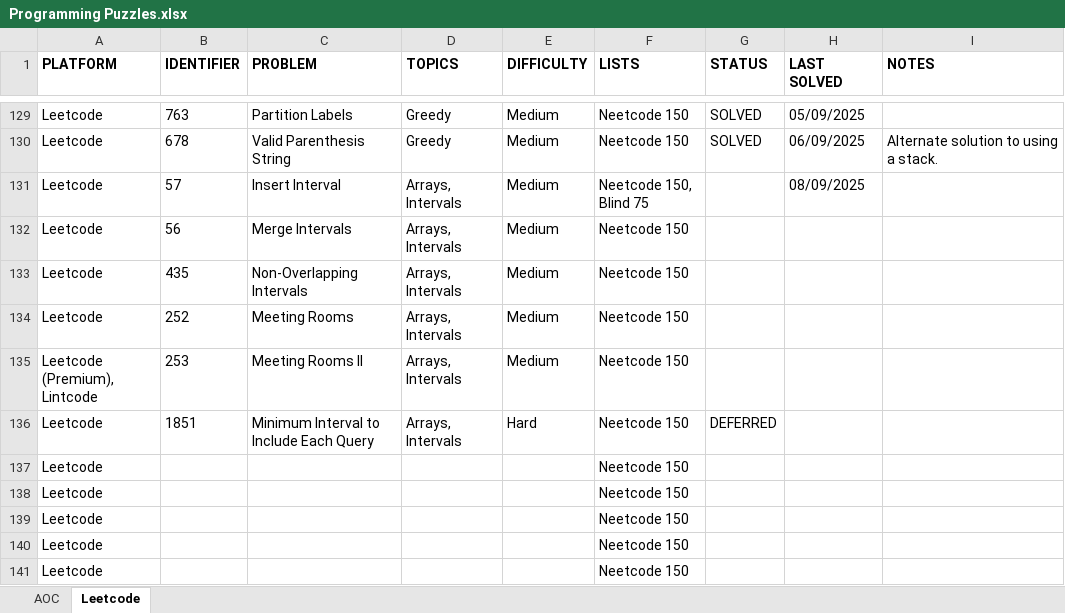
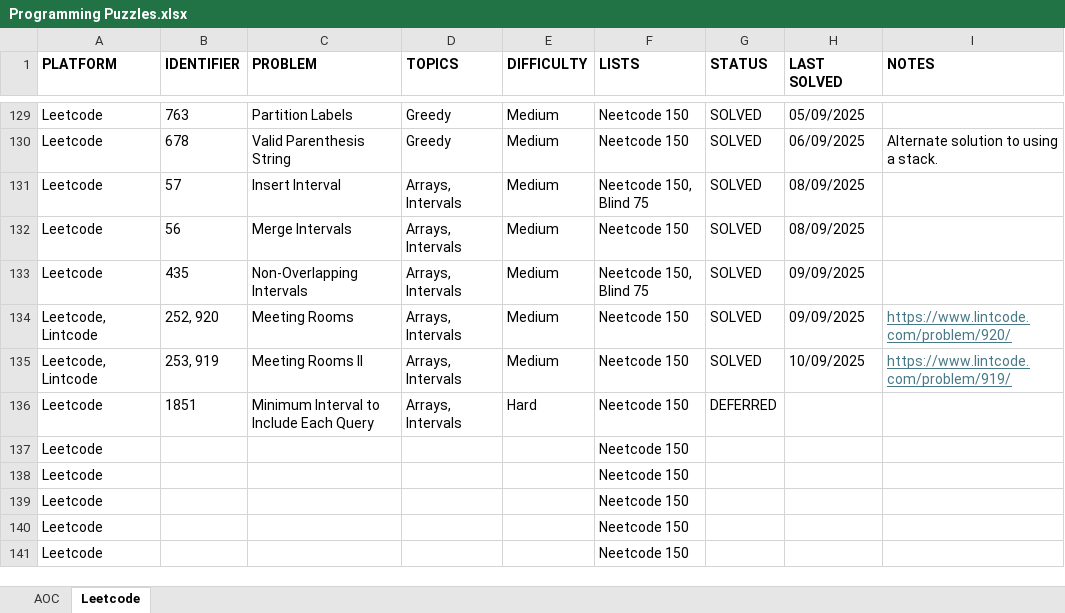
Before and after one commit to rtharris619/ProjectDSA, an Excel workbook: docs/Programming Puzzles.xlsx, sheet Leetcode, drawn as a sheet; only a part is shown, gaps mark what is left out; values as stored, in another font and other column widths than the file's, no borders; removed rows and columns are numbered as before the commit, all else as after; the diff names each change by its address in the sheet, - before the commit and + after, or states it on an @@ line.

Commit message:
Interval array solutions

```diff
--- a/docs/Programming Puzzles.xlsx (sheet Leetcode)
+++ b/docs/Programming Puzzles.xlsx (sheet Leetcode)
-G131:G133 (STATUS): (empty)
+G131:G133 (STATUS): SOLVED
-H132 (LAST SOLVED): (empty)
+H132 (LAST SOLVED): 08/09/2025
-F133 (LISTS): Neetcode 150
+F133 (LISTS): Neetcode 150, Blind 75
-H133 (LAST SOLVED): (empty)
+H133 (LAST SOLVED): 09/09/2025
-row 134: Leetcode | 252 | Meeting Rooms | Arrays, Intervals | Medium | Neetcode 150
+row 134: Leetcode, Lintcode | 252, 920 | Meeting Rooms | Arrays, Intervals | Medium | Neetcode 150 | SOLVED | 09/09/2025 | https://www.lintcode.com/problem/920/
-A135 (PLATFORM): Leetcode (Premium), Lintcode
+A135 (PLATFORM): Leetcode, Lintcode
-B135 (IDENTIFIER): 253
+B135 (IDENTIFIER): 253, 919
-G135 (STATUS): (empty)
+G135 (STATUS): SOLVED
-H135 (LAST SOLVED): (empty)
+H135 (LAST SOLVED): 10/09/2025
-I135 (NOTES): (empty)
+I135 (NOTES): https://www.lintcode.com/problem/919/
```
Also changed, not shown: 4 other files.
